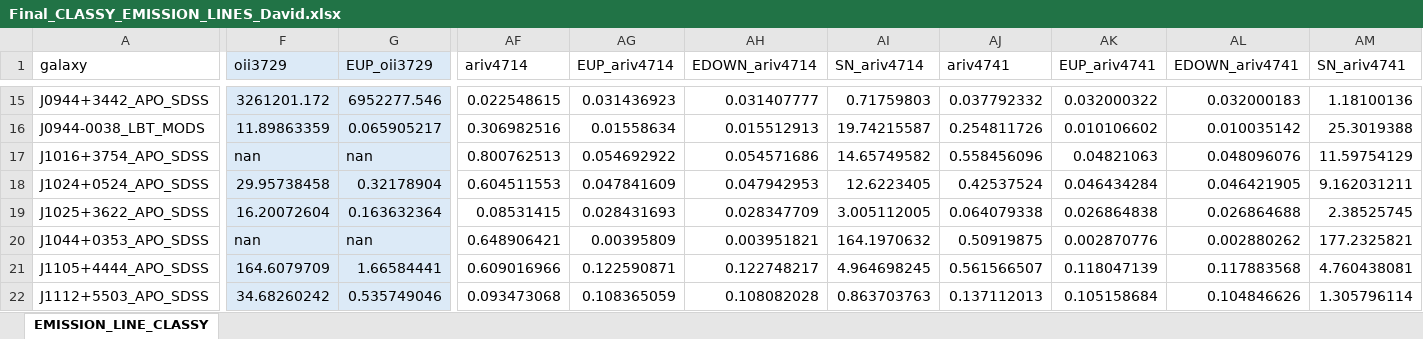
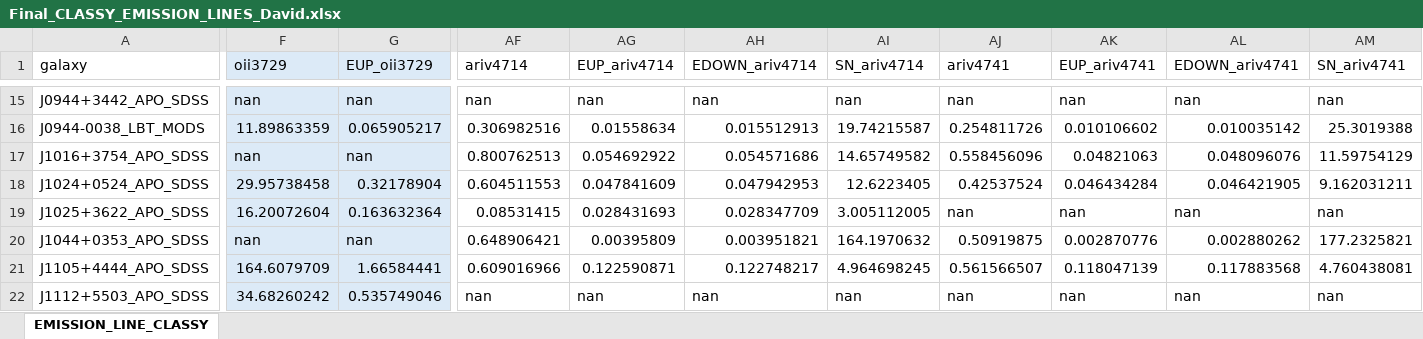
Before and after one commit to David-Clayton/SH-Project-2026, an Excel workbook: Extra Abundances/Final_CLASSY_EMISSION_LINES_David.xlsx, sheet EMISSION_LINE_CLASSY, drawn as a sheet; only a part is shown, gaps mark what is left out; values as stored, in another font and other column widths than the file's, no borders; the diff covers the shown part only; the diff names each change by its address in the sheet, - before the commit and + after, or states it on an @@ line.

Commit message:
Removed emission lines with S/R < 3 from raw spectral data.

```diff
--- a/Extra Abundances/Final_CLASSY_EMISSION_LINES_David.xlsx (sheet EMISSION_LINE_CLASSY)
+++ b/Extra Abundances/Final_CLASSY_EMISSION_LINES_David.xlsx (sheet EMISSION_LINE_CLASSY)
-F15 (oii3729): 3261201.172
+F15 (oii3729): nan
-G15 (EUP_oii3729): 6952277.546
+G15 (EUP_oii3729): nan
-AF15 (ariv4714): 0.022548615
+AF15 (ariv4714): nan
-AG15 (EUP_ariv4714): 0.031436923
+AG15 (EUP_ariv4714): nan
-AH15 (EDOWN_ariv4714): 0.031407777
+AH15 (EDOWN_ariv4714): nan
-AI15 (SN_ariv4714): 0.71759803
+AI15 (SN_ariv4714): nan
-AJ15 (ariv4741): 0.037792332
+AJ15 (ariv4741): nan
-AK15 (EUP_ariv4741): 0.032000322
+AK15 (EUP_ariv4741): nan
-AL15 (EDOWN_ariv4741): 0.032000183
+AL15 (EDOWN_ariv4741): nan
-AM15 (SN_ariv4741): 1.18100136
+AM15 (SN_ariv4741): nan
-AJ19 (ariv4741): 0.064079338
+AJ19 (ariv4741): nan
-AK19 (EUP_ariv4741): 0.026864838
+AK19 (EUP_ariv4741): nan
-AL19 (EDOWN_ariv4741): 0.026864688
+AL19 (EDOWN_ariv4741): nan
-AM19 (SN_ariv4741): 2.38525745
+AM19 (SN_ariv4741): nan
-AF22 (ariv4714): 0.093473068
+AF22 (ariv4714): nan
-AG22 (EUP_ariv4714): 0.108365059
+AG22 (EUP_ariv4714): nan
-AH22 (EDOWN_ariv4714): 0.108082028
+AH22 (EDOWN_ariv4714): nan
-AI22 (SN_ariv4714): 0.863703763
+AI22 (SN_ariv4714): nan
-AJ22 (ariv4741): 0.137112013
+AJ22 (ariv4741): nan
-AK22 (EUP_ariv4741): 0.105158684
+AK22 (EUP_ariv4741): nan
-AL22 (EDOWN_ariv4741): 0.104846626
+AL22 (EDOWN_ariv4741): nan
-AM22 (SN_ariv4741): 1.305796114
+AM22 (SN_ariv4741): nan
```
Also changed, not shown: 155 edited cells elsewhere in this sheet, 13 other files.
